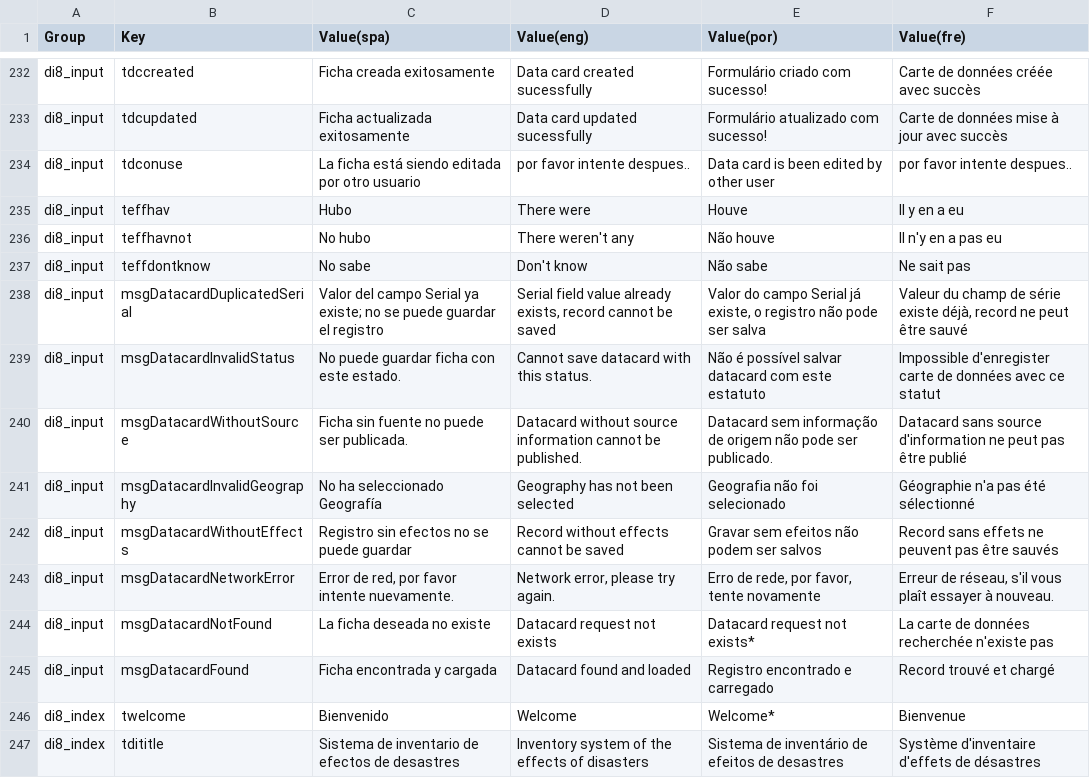
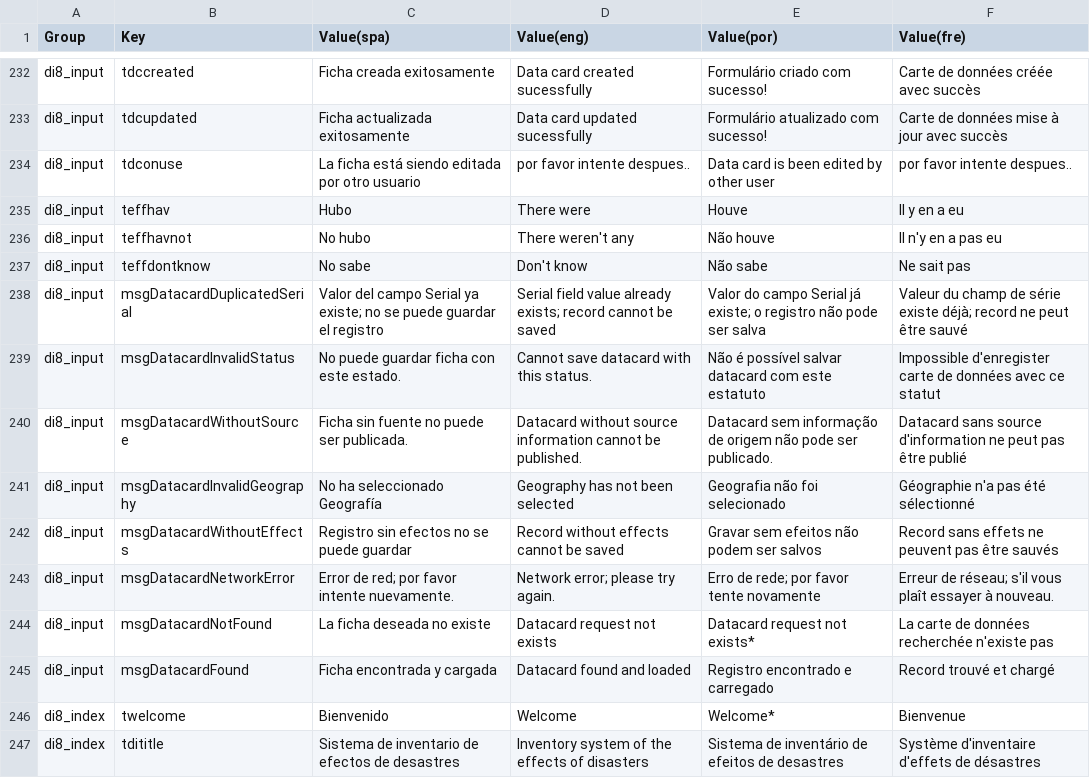
Before and after one commit to desinventar/desinventar-online, a CSV file: files/database/interface_strings.csv, drawn as a sheet; only a part is shown, gaps mark what is left out.

```diff
--- a/files/database/interface_strings.csv
+++ b/files/database/interface_strings.csv
@@ -237,3 +237,3 @@
 "di8_input","teffdontknow","No sabe","Don't know","Não sabe","Ne sait pas"
-"di8_input","msgDatacardDuplicatedSerial","Valor del campo Serial ya existe; no se puede guardar el registro","Serial field value already exists, record cannot be saved","Valor do campo Serial já existe, o registro não pode ser salva","Valeur du champ de série existe déjà, record ne peut être sauvé"
+"di8_input","msgDatacardDuplicatedSerial","Valor del campo Serial ya existe; no se puede guardar el registro","Serial field value already exists; record cannot be saved","Valor do campo Serial já existe; o registro não pode ser salva","Valeur du champ de série existe déjà; record ne peut être sauvé"
 "di8_input","msgDatacardInvalidStatus","No puede guardar ficha con este estado.","Cannot save datacard with this status.","Não é possível salvar datacard com este estatuto","Impossible d'enregister carte de données avec ce statut"
@@ -242,3 +242,3 @@
 "di8_input","msgDatacardWithoutEffects","Registro sin efectos no se puede guardar","Record without effects cannot be saved","Gravar sem efeitos não podem ser salvos","Record sans effets ne peuvent pas être sauvés"
-"di8_input","msgDatacardNetworkError","Error de red, por favor intente nuevamente.","Network error, please try again.","Erro de rede, por favor, tente novamente","Erreur de réseau, s'il vous plaît essayer à nouveau."
+"di8_input","msgDatacardNetworkError","Error de red; por favor intente nuevamente.","Network error; please try again.","Erro de rede; por favor tente novamente","Erreur de réseau; s'il vous plaît essayer à nouveau."
 "di8_input","msgDatacardNotFound","La ficha deseada no existe","Datacard request not exists","Datacard request not exists*","La carte de données recherchée n'existe pas"
```
Also changed, not shown: 8 other files.
